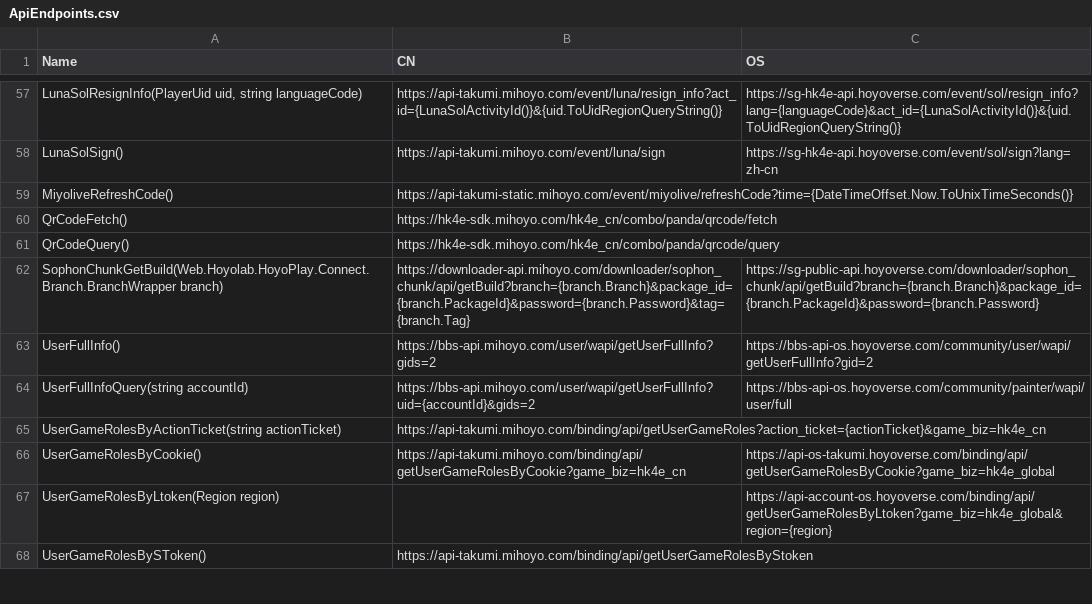
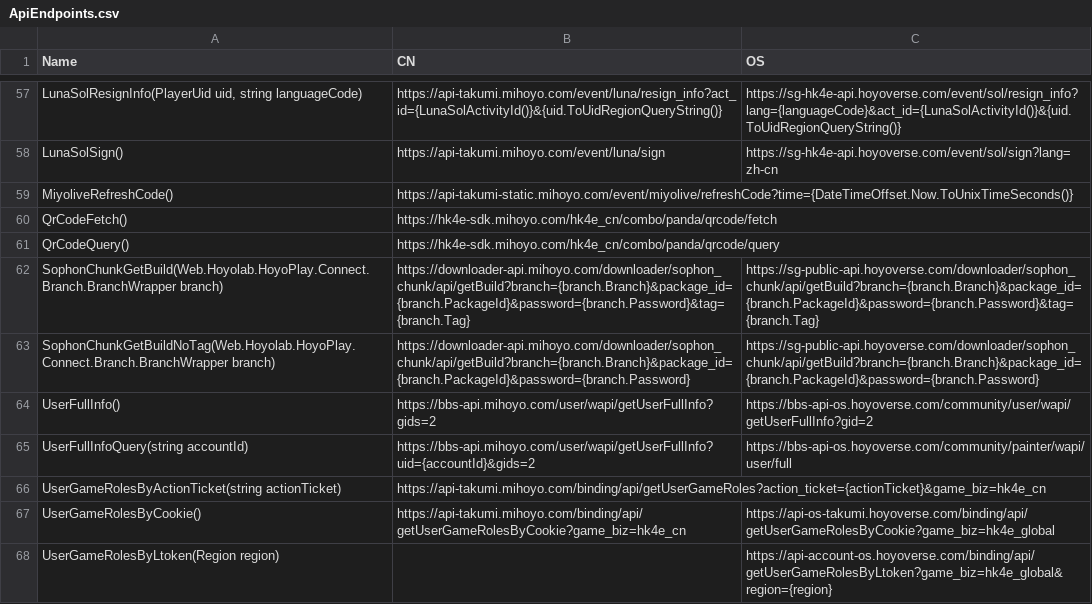
Before and after one commit to DGP-Studio/Snap.Hutao, a CSV file: src/Snap.Hutao/Snap.Hutao/ApiEndpoints.csv, drawn as a sheet; only a part is shown, gaps mark what is left out; the shorter side is filled out with more unchanged rows.

```diff
--- a/src/Snap.Hutao/Snap.Hutao/ApiEndpoints.csv
+++ b/src/Snap.Hutao/Snap.Hutao/ApiEndpoints.csv
@@ -61,3 +61,4 @@ QrCodeFetch(),https://hk4e-sdk.mihoyo.com/hk4e_cn/combo/panda/qrcode/fetch,
 QrCodeQuery(),https://hk4e-sdk.mihoyo.com/hk4e_cn/combo/panda/qrcode/query,
-SophonChunkGetBuild(Web.Hoyolab.HoyoPlay.Connect.Branch.BranchWrapper branch),https://downloader-api.mihoyo.com/downloader/sophon_chunk/api/getBuild?branch={branch.Branch}&package_id={branch.PackageId}&password={branch.Password}&tag={branch.Tag},https://sg-public-api.hoyoverse.com/downloader/sophon_chunk/api/getBuild?branch={branch.Branch}&package_id={branch.PackageId}&password={branch.Password}
+SophonChunkGetBuild(Web.Hoyolab.HoyoPlay.Connect.Branch.BranchWrapper branch),https://downloader-api.mihoyo.com/downloader/sophon_chunk/api/getBuild?branch={branch.Branch}&package_id={branch.PackageId}&password={branch.Password}&tag={branch.Tag},https://sg-public-api.hoyoverse.com/downloader/sophon_chunk/api/getBuild?branch={branch.Branch}&package_id={branch.PackageId}&password={branch.Password}&tag={branch.Tag}
+SophonChunkGetBuildNoTag(Web.Hoyolab.HoyoPlay.Connect.Branch.BranchWrapper branch),https://downloader-api.mihoyo.com/downloader/sophon_chunk/api/getBuild?branch={branch.Branch}&package_id={branch.PackageId}&password={branch.Password},https://sg-public-api.hoyoverse.com/downloader/sophon_chunk/api/getBuild?branch={branch.Branch}&package_id={branch.PackageId}&password={branch.Password}
 UserFullInfo(),https://bbs-api.mihoyo.com/user/wapi/getUserFullInfo?gids=2,https://bbs-api-os.hoyoverse.com/community/user/wapi/getUserFullInfo?gid=2
```
Also changed, not shown: 5 other files.
